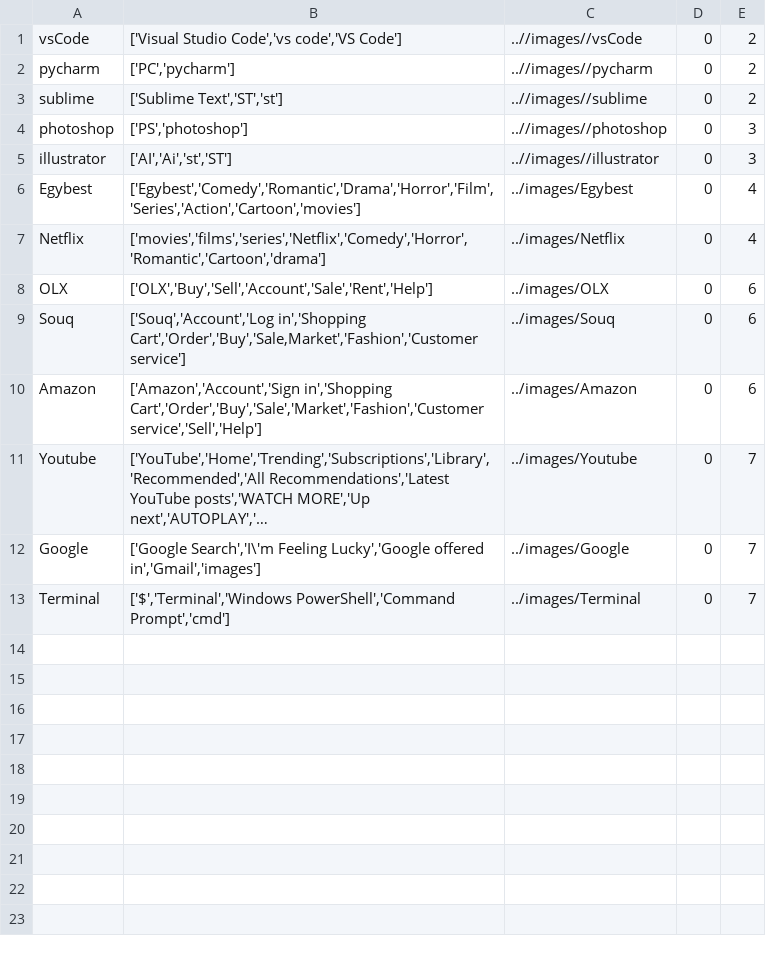
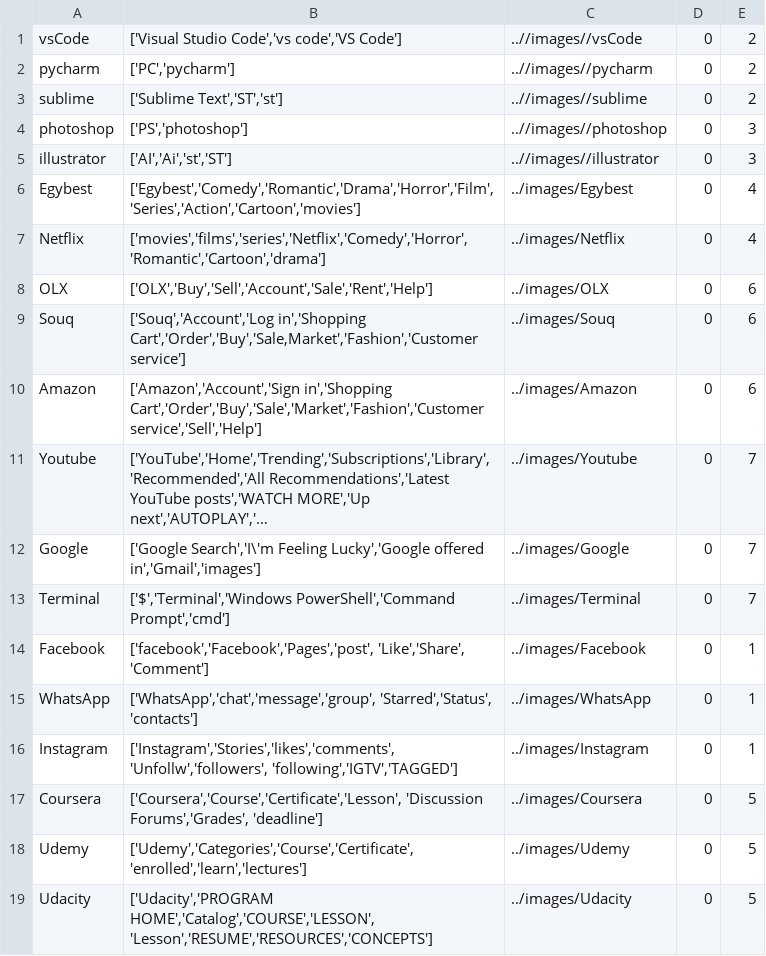
Before and after one commit to MariamSafwat/KeepFocus, a CSV file: database/prog.csv, drawn as a sheet; long unchanged cells end in …; the diff names each change by its address in the sheet, - before the commit and + after, or states it on an @@ line.

Commit message:
Add learning and social media to programs text

```diff
--- a/database/prog.csv
+++ b/database/prog.csv
+row 14: Facebook | ['facebook','Facebook','Pages','post', 'Like','Share', 'Comment'] | ../images/Facebook | 0 | 1
+row 15: WhatsApp | ['WhatsApp','chat','message','group', 'Starred','Status', 'contacts'] | ../images/WhatsApp | 0 | 1
+row 16: Instagram | ['Instagram','Stories','likes','comments', 'Unfollw','followers', 'following','IGTV','TAGGED'] | ../images/Instagram | 0 | 1
+row 17: Coursera | ['Coursera','Course','Certificate','Lesson', 'Discussion Forums','Grades', 'deadline'] | ../images/Coursera | 0 | 5
+row 18: Udemy | ['Udemy','Categories','Course','Certificate', 'enrolled','learn','lectures'] | ../images/Udemy | 0 | 5
+row 19: Udacity | ['Udacity','PROGRAM HOME','Catalog','COURSE','LESSON', 'Lesson','RESUME','RESOURCES','CONCEPTS'] | ../images/Udacity | 0 | 5
```
